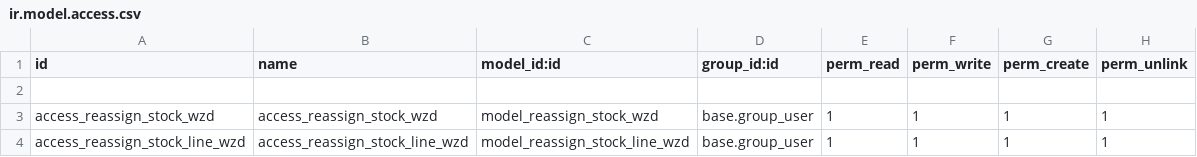
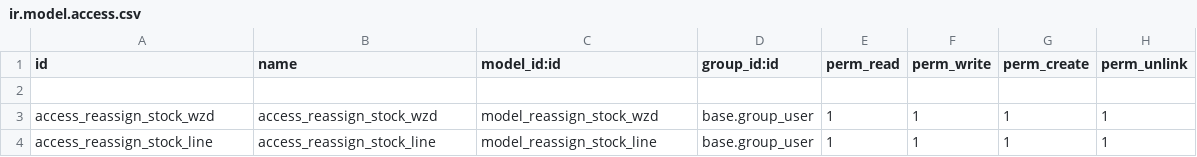
Before and after one commit to Comunitea/Vertical-MB, a CSV file: stock_move_reassign/security/ir.model.access.csv, drawn as a sheet.

Commit message:
[FIX]midban_depot_stock,stock_Move_reassign: No dejar validar si ha sido validado, arreglada referencia en el security

```diff
--- a/stock_move_reassign/security/ir.model.access.csv
+++ b/stock_move_reassign/security/ir.model.access.csv
@@ -3,2 +3,2 @@ id,name,model_id:id,group_id:id,perm_read,perm_write,perm_create,perm_unlink
 access_reassign_stock_wzd,access_reassign_stock_wzd,model_reassign_stock_wzd,base.group_user,1,1,1,1
-access_reassign_stock_line_wzd,access_reassign_stock_line_wzd,model_reassign_stock_line_wzd,base.group_user,1,1,1,1
+access_reassign_stock_line,access_reassign_stock_line,model_reassign_stock_line,base.group_user,1,1,1,1
```
Also changed, not shown: 3 other files.
